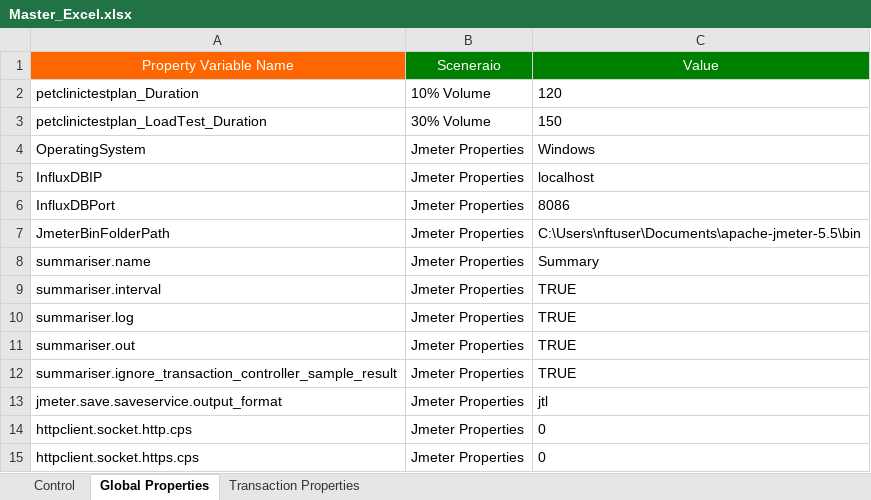
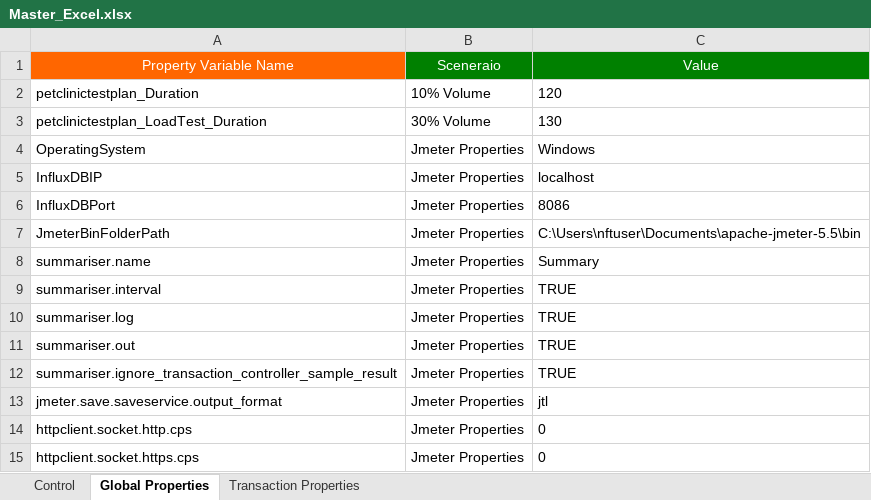
Before and after one commit to Sumanth191/NFT, an Excel workbook: Framework_Inputs/Master_Workbook/Master_Excel.xlsx, sheet Global Properties, drawn as a sheet; values as stored, in another font and other column widths than the file's, no borders; the diff names each change by its address in the sheet, - before the commit and + after, or states it on an @@ line.

```diff
--- a/Framework_Inputs/Master_Workbook/Master_Excel.xlsx (sheet Global Properties)
+++ b/Framework_Inputs/Master_Workbook/Master_Excel.xlsx (sheet Global Properties)
-C3: 150
+C3: 130
```
Also changed, not shown: 5 other files.
